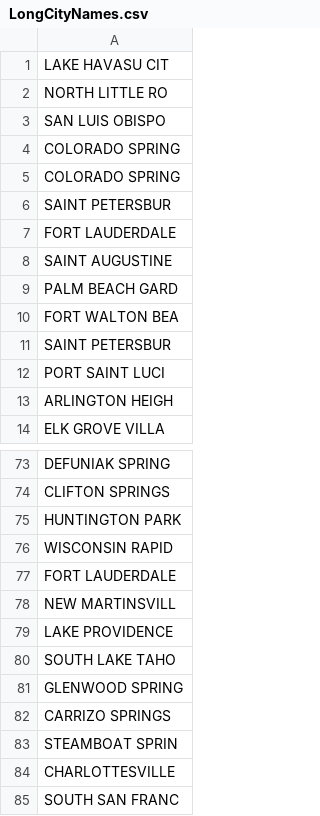
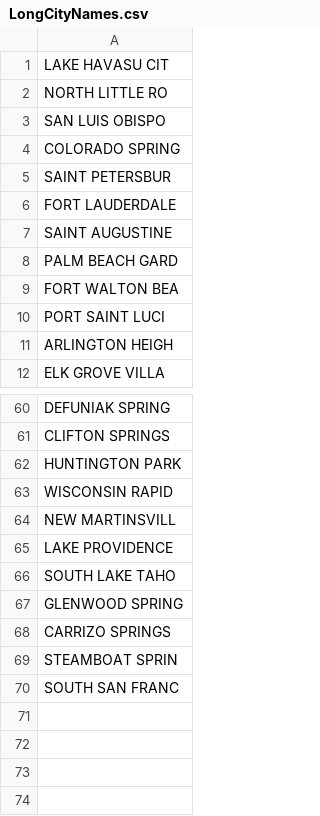
Before and after one commit to danmatthews88/Capstone, a CSV file: data/LongCityNames.csv, drawn as a sheet; only a part is shown, gaps mark what is left out; the diff covers the shown part only.

```diff
--- a/data/LongCityNames.csv
+++ b/data/LongCityNames.csv
@@ -4,3 +4,2 @@ SAN LUIS OBISPO
 COLORADO SPRING
-COLORADO SPRING
 SAINT PETERSBUR
@@ -10,3 +9,2 @@ PALM BEACH GARD
 FORT WALTON BEA
-SAINT PETERSBUR
 PORT SAINT LUCI
@@ -76,3 +63,2 @@ HUNTINGTON PARK
 WISCONSIN RAPID
-FORT LAUDERDALE
 NEW MARTINSVILL
@@ -83,3 +69,2 @@ CARRIZO SPRINGS
 STEAMBOAT SPRIN
-CHARLOTTESVILLE
 SOUTH SAN FRANC
```
Also changed, not shown: 11 removed rows elsewhere in this file, 13 other files.
